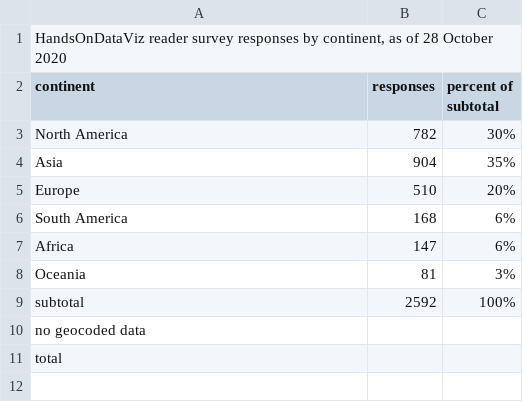
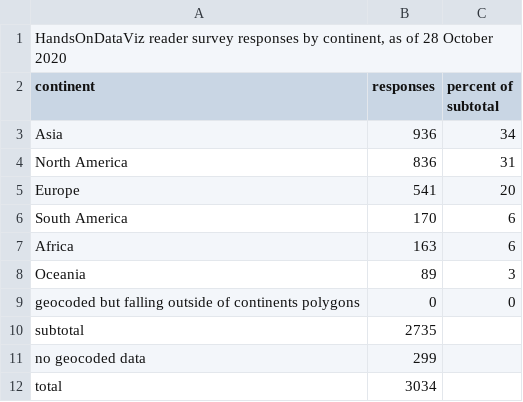
Before and after one commit to HandsOnDataViz/survey-results, a CSV file: data/responses-by-continent.csv, drawn as a sheet.

```diff
--- a/data/responses-by-continent.csv
+++ b/data/responses-by-continent.csv
@@ -2,10 +2,11 @@
 continent,responses,percent of subtotal
-North America,782,30%
-Asia,904,35%
-Europe,510,20%
-South America,168,6%
-Africa,147,6%
-Oceania,81,3%
-subtotal,2592,100%
-no geocoded data,,
-total,,
+Asia,936,34
+North America,836,31
+Europe,541,20
+South America,170,6
+Africa,163,6
+Oceania,89,3
+geocoded but falling outside of continents polygons,0,0
+subtotal,2735,
+no geocoded data,299,
+total,3034,
```
Also changed, not shown: 1 other file.
